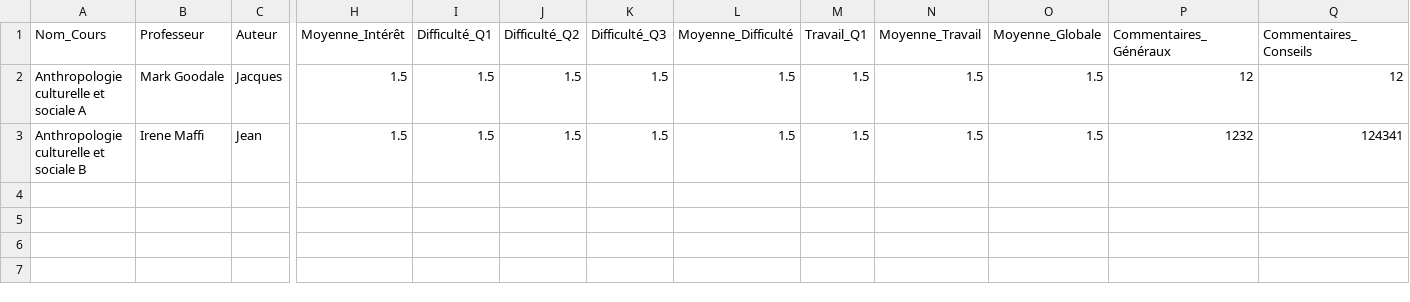
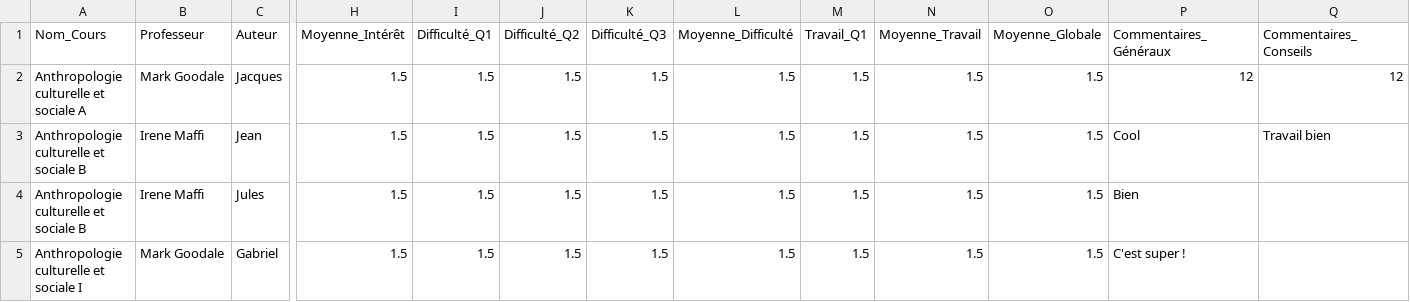
Before and after one commit to Itus19/UNILyse, a CSV file: database/evaluations.csv, drawn as a sheet; only a part is shown, gaps mark what is left out; rows hold the shown columns only; the diff names each change by its address in the sheet, - before the commit and + after, or states it on an @@ line.

Commit message:
Correction de la méthode de traitement des données CSV pour garantir la création correcte des comment-card

```diff
--- a/database/evaluations.csv
+++ b/database/evaluations.csv
-P3 (Commentaires_Généraux): 1232
+P3 (Commentaires_Généraux): Cool
-Q3 (Commentaires_Conseils): 124341
+Q3 (Commentaires_Conseils): Travail bien
+row 4: Anthropologie culturelle et sociale B | Irene Maffi | Jules | 1.5 | 1.5 | 1.5 | 1.5 | 1.5 | 1.5 | 1.5 | 1.5 | Bien
+row 5: Anthropologie culturelle et sociale I | Mark Goodale | Gabriel | 1.5 | 1.5 | 1.5 | 1.5 | 1.5 | 1.5 | 1.5 | 1.5 | C'est super !
```
Also changed, not shown: 1 other file.
